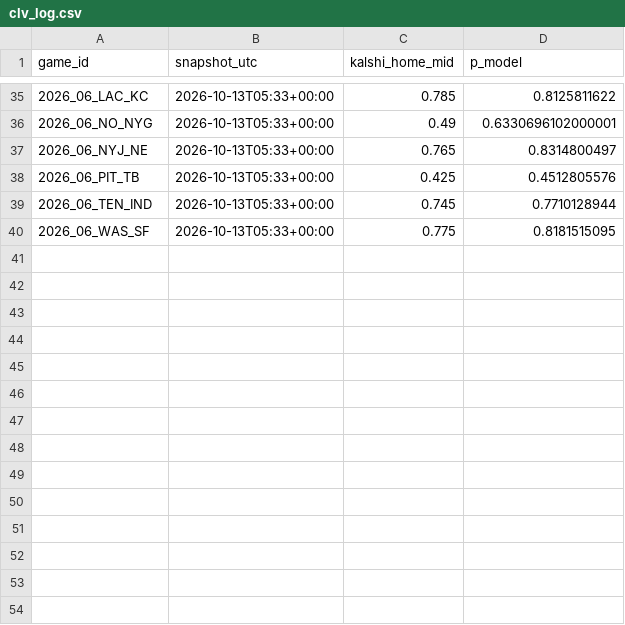
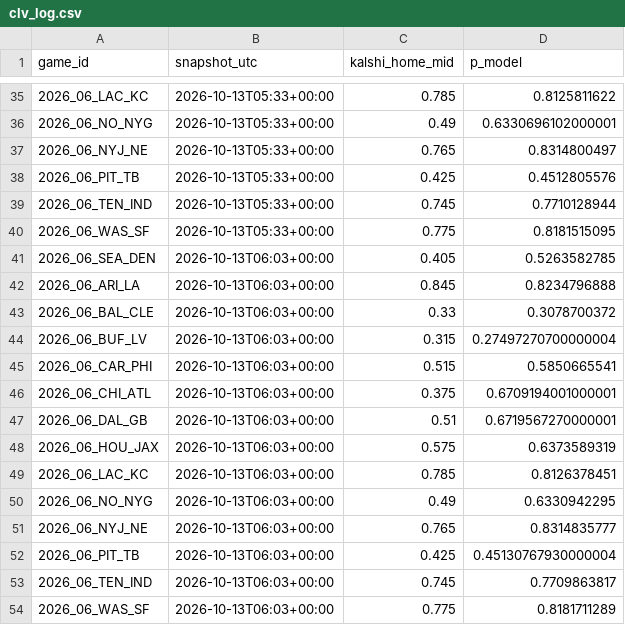
Before and after one commit to AlfredoMend/nfl-edge-board, a CSV file: data/clv_log.csv, drawn as a sheet; only a part is shown, gaps mark what is left out; the diff names each change by its address in the sheet, - before the commit and + after, or states it on an @@ line.

```diff
--- a/data/clv_log.csv
+++ b/data/clv_log.csv
+row 41: 2026_06_SEA_DEN | 2026-10-13T06:03+00:00 | 0.405 | 0.5263582785
+row 42: 2026_06_ARI_LA | 2026-10-13T06:03+00:00 | 0.845 | 0.8234796888
+row 43: 2026_06_BAL_CLE | 2026-10-13T06:03+00:00 | 0.33 | 0.3078700372
+row 44: 2026_06_BUF_LV | 2026-10-13T06:03+00:00 | 0.315 | 0.27497270700000004
+row 45: 2026_06_CAR_PHI | 2026-10-13T06:03+00:00 | 0.515 | 0.5850665541
+row 46: 2026_06_CHI_ATL | 2026-10-13T06:03+00:00 | 0.375 | 0.6709194001000001
+row 47: 2026_06_DAL_GB | 2026-10-13T06:03+00:00 | 0.51 | 0.6719567270000001
+row 48: 2026_06_HOU_JAX | 2026-10-13T06:03+00:00 | 0.575 | 0.6373589319
+row 49: 2026_06_LAC_KC | 2026-10-13T06:03+00:00 | 0.785 | 0.8126378451
+row 50: 2026_06_NO_NYG | 2026-10-13T06:03+00:00 | 0.49 | 0.6330942295
+row 51: 2026_06_NYJ_NE | 2026-10-13T06:03+00:00 | 0.765 | 0.8314835777
+row 52: 2026_06_PIT_TB | 2026-10-13T06:03+00:00 | 0.425 | 0.45130767930000004
+row 53: 2026_06_TEN_IND | 2026-10-13T06:03+00:00 | 0.745 | 0.7709863817
+row 54: 2026_06_WAS_SF | 2026-10-13T06:03+00:00 | 0.775 | 0.8181711289
```
Also changed, not shown: 11 other files.
